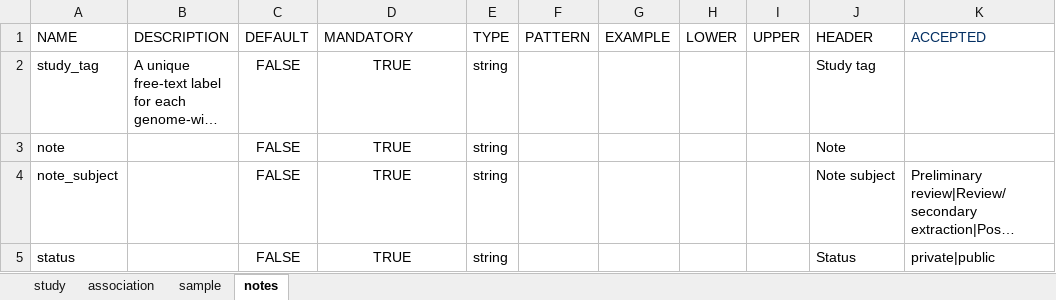
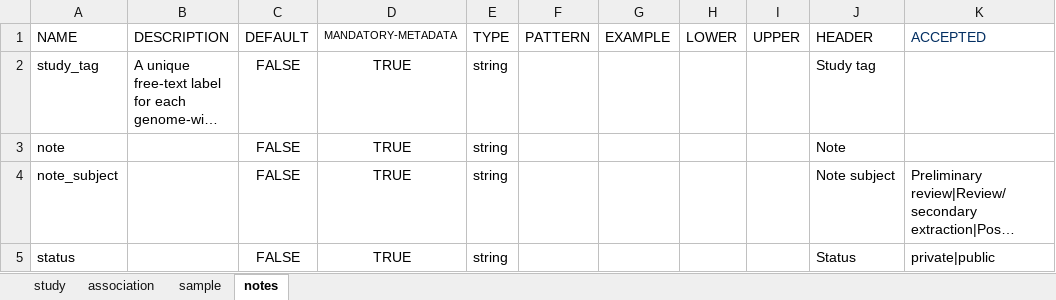
Before and after one commit to EBISPOT/gwas-template-services, an Excel workbook: schema_definitions/template_schema_v1.0.xlsx, sheet notes, drawn as a sheet; long unchanged cells end in …; values as stored, in another font and other column widths than the file's, no borders; the diff names each change by its address in the sheet, - before the commit and + after, or states it on an @@ line.

```diff
--- a/schema_definitions/template_schema_v1.0.xlsx (sheet notes)
+++ b/schema_definitions/template_schema_v1.0.xlsx (sheet notes)
-D1: MANDATORY
+D1: MANDATORY-METADATA
@@ D1 text size: smaller @@
```
Also changed, not shown: sheet study, sheet association, sheet sample, schema_definitions/template_schema_v1.1.xlsx, 4 other files.
